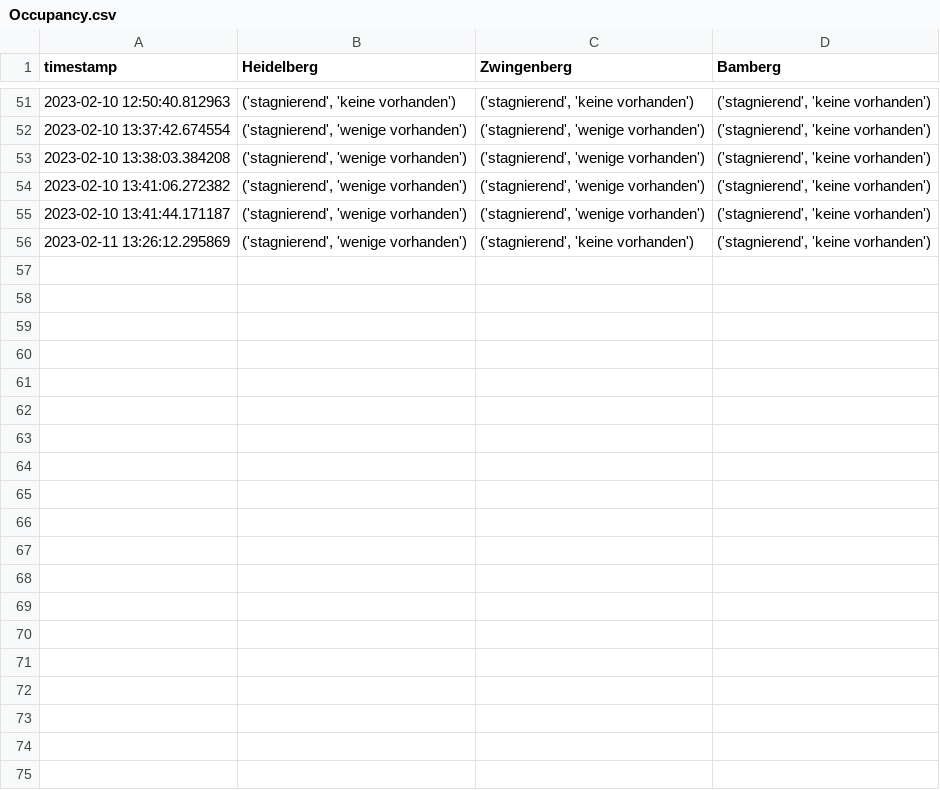
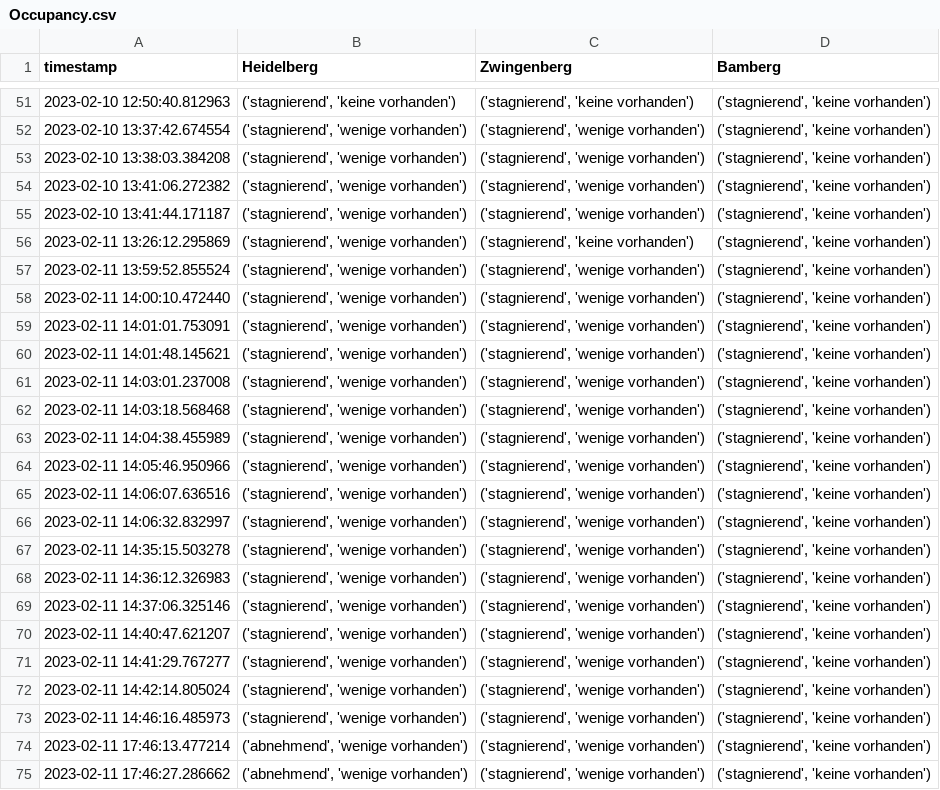
Before and after one commit to PuR-Dashboard/Dashboard, a CSV file: Data/Occupancy.csv, drawn as a sheet; only a part is shown, gaps mark what is left out; the diff covers the shown part only.

Commit message:
Anzeige der occupancy in der map_page verbessert

```diff
--- a/Data/Occupancy.csv
+++ b/Data/Occupancy.csv
@@ -56 +56,20 @@ timestamp,Heidelberg,Zwingenberg,Bamberg
 2023-02-11 13:26:12.295869,"('stagnierend', 'wenige vorhanden')","('stagnierend', 'keine vorhanden')","('stagnierend', 'keine vorhanden')"
+2023-02-11 13:59:52.855524,"('stagnierend', 'wenige vorhanden')","('stagnierend', 'wenige vorhanden')","('stagnierend', 'keine vorhanden')"
+2023-02-11 14:00:10.472440,"('stagnierend', 'wenige vorhanden')","('stagnierend', 'wenige vorhanden')","('stagnierend', 'keine vorhanden')"
+2023-02-11 14:01:01.753091,"('stagnierend', 'wenige vorhanden')","('stagnierend', 'wenige vorhanden')","('stagnierend', 'keine vorhanden')"
+2023-02-11 14:01:48.145621,"('stagnierend', 'wenige vorhanden')","('stagnierend', 'wenige vorhanden')","('stagnierend', 'keine vorhanden')"
+2023-02-11 14:03:01.237008,"('stagnierend', 'wenige vorhanden')","('stagnierend', 'wenige vorhanden')","('stagnierend', 'keine vorhanden')"
+2023-02-11 14:03:18.568468,"('stagnierend', 'wenige vorhanden')","('stagnierend', 'wenige vorhanden')","('stagnierend', 'keine vorhanden')"
+2023-02-11 14:04:38.455989,"('stagnierend', 'wenige vorhanden')","('stagnierend', 'wenige vorhanden')","('stagnierend', 'keine vorhanden')"
+2023-02-11 14:05:46.950966,"('stagnierend', 'wenige vorhanden')","('stagnierend', 'wenige vorhanden')","('stagnierend', 'keine vorhanden')"
+2023-02-11 14:06:07.636516,"('stagnierend', 'wenige vorhanden')","('stagnierend', 'wenige vorhanden')","('stagnierend', 'keine vorhanden')"
+2023-02-11 14:06:32.832997,"('stagnierend', 'wenige vorhanden')","('stagnierend', 'wenige vorhanden')","('stagnierend', 'keine vorhanden')"
+2023-02-11 14:35:15.503278,"('stagnierend', 'wenige vorhanden')","('stagnierend', 'wenige vorhanden')","('stagnierend', 'keine vorhanden')"
+2023-02-11 14:36:12.326983,"('stagnierend', 'wenige vorhanden')","('stagnierend', 'wenige vorhanden')","('stagnierend', 'keine vorhanden')"
+2023-02-11 14:37:06.325146,"('stagnierend', 'wenige vorhanden')","('stagnierend', 'wenige vorhanden')","('stagnierend', 'keine vorhanden')"
+2023-02-11 14:40:47.621207,"('stagnierend', 'wenige vorhanden')","('stagnierend', 'wenige vorhanden')","('stagnierend', 'keine vorhanden')"
+2023-02-11 14:41:29.767277,"('stagnierend', 'wenige vorhanden')","('stagnierend', 'wenige vorhanden')","('stagnierend', 'keine vorhanden')"
+2023-02-11 14:42:14.805024,"('stagnierend', 'wenige vorhanden')","('stagnierend', 'wenige vorhanden')","('stagnierend', 'keine vorhanden')"
+2023-02-11 14:46:16.485973,"('stagnierend', 'wenige vorhanden')","('stagnierend', 'wenige vorhanden')","('stagnierend', 'keine vorhanden')"
+2023-02-11 17:46:13.477214,"('abnehmend', 'wenige vorhanden')","('stagnierend', 'wenige vorhanden')","('stagnierend', 'keine vorhanden')"
+2023-02-11 17:46:27.286662,"('abnehmend', 'wenige vorhanden')","('stagnierend', 'wenige vorhanden')","('stagnierend', 'keine vorhanden')"
```
Also changed, not shown: 11 added rows elsewhere in this file, Data/Characteristics.csv, 2 other files.
